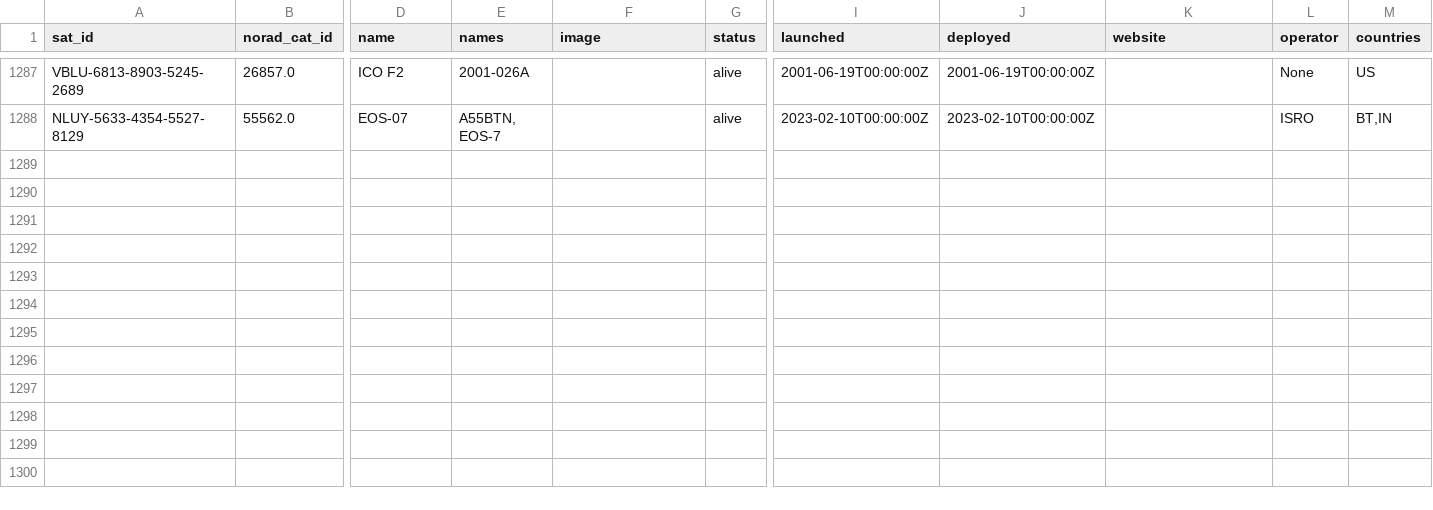
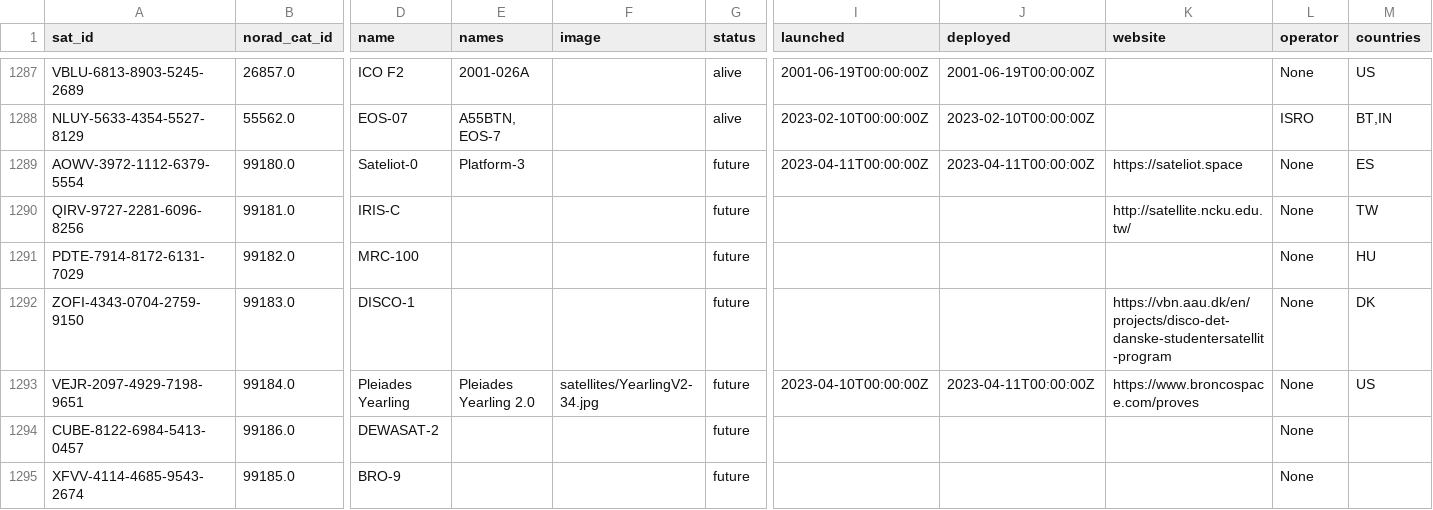
Before and after one commit to maruko8k/amateur-satellite-database, a CSV file: data/satnogs.csv, drawn as a sheet; only a part is shown, gaps mark what is left out; rows hold the shown columns only; the diff covers the shown part only; the diff names each change by its address in the sheet, - before the commit and + after, or states it on an @@ line.

```diff
--- a/data/satnogs.csv
+++ b/data/satnogs.csv
+row 1289: AOWV-3972-1112-6379-5554 | 99180.0 | Sateliot-0 | Platform-3 |  | future | 2023-04-11T00:00:00Z | 2023-04-11T00:00:00Z | https://sateliot.space | None | ES
+row 1290: QIRV-9727-2281-6096-8256 | 99181.0 | IRIS-C |  |  | future |  |  | http://satellite.ncku.edu.tw/ | None | TW
+row 1291: PDTE-7914-8172-6131-7029 | 99182.0 | MRC-100 |  |  | future |  |  |  | None | HU
+row 1292: ZOFI-4343-0704-2759-9150 | 99183.0 | DISCO-1 |  |  | future |  |  | https://vbn.aau.dk/en/projects/disco-det-danske-studentersatellit-program | None | DK
+row 1293: VEJR-2097-4929-7198-9651 | 99184.0 | Pleiades Yearling | Pleiades Yearling 2.0 | satellites/YearlingV2-34.jpg | future | 2023-04-10T00:00:00Z | 2023-04-11T00:00:00Z | https://www.broncospace.com/proves | None | US
+row 1294: CUBE-8122-6984-5413-0457 | 99186.0 | DEWASAT-2 |  |  | future |  |  |  | None
+row 1295: XFVV-4114-4685-9543-2674 | 99185.0 | BRO-9 |  |  | future |  |  |  | None
```
Also changed, not shown: 7 added rows and 10 edited cells elsewhere in this file, 1 other file.
